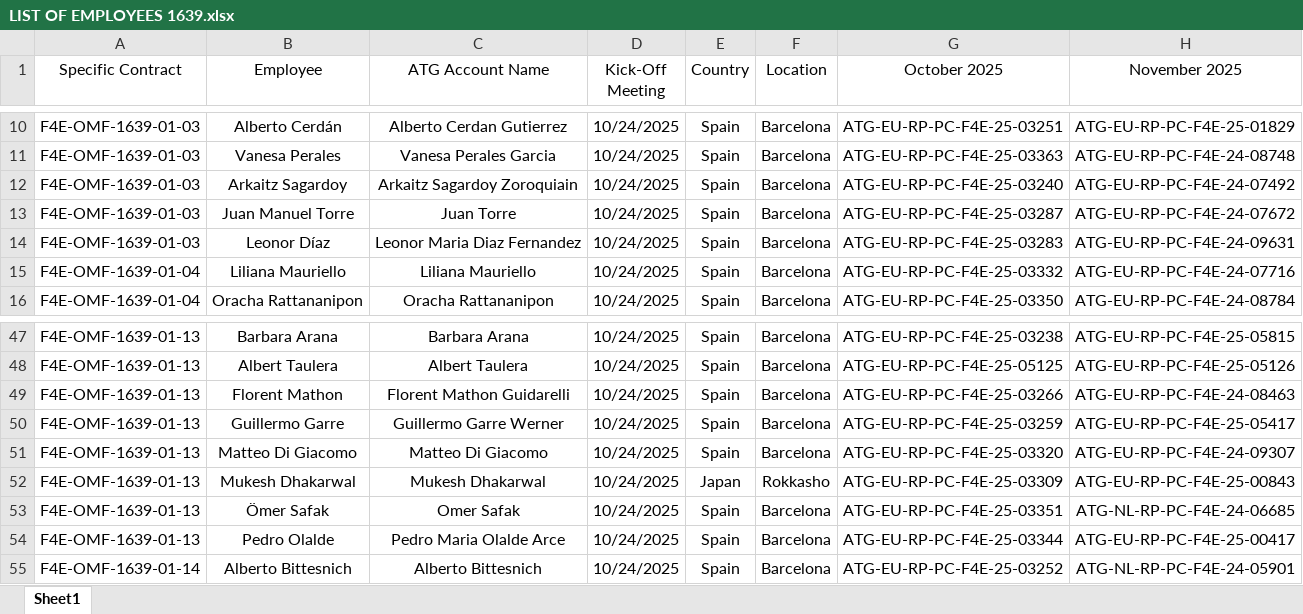
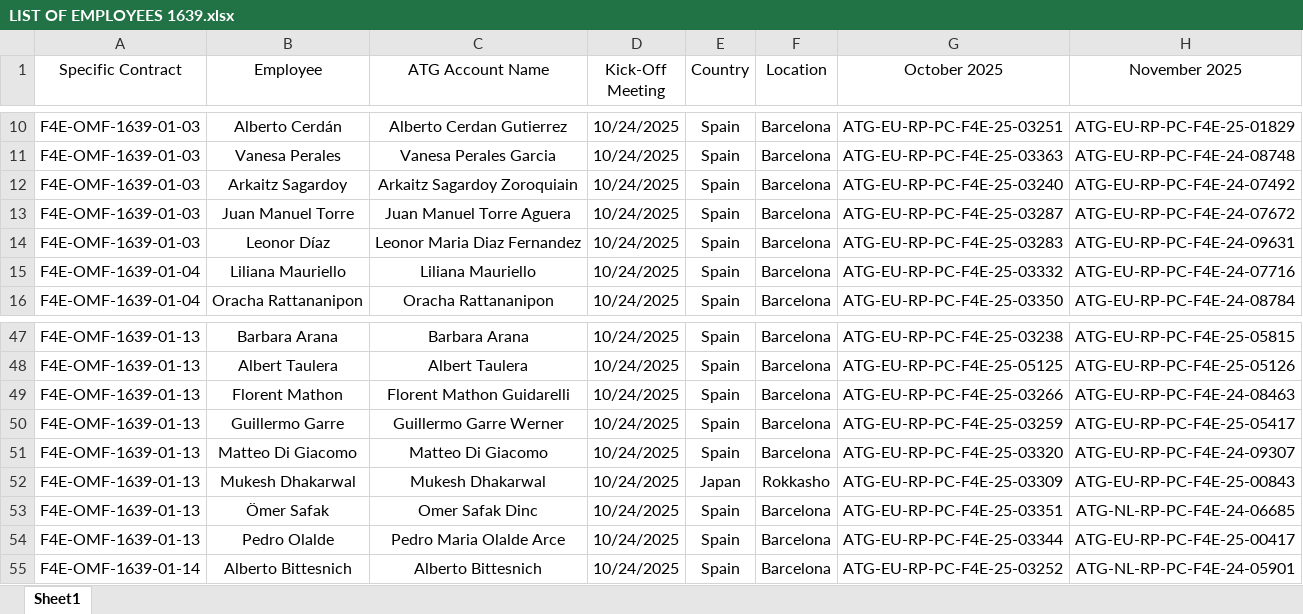
Before and after one commit to marcfr93/MR_Check, an Excel workbook: LIST OF EMPLOYEES 1639.xlsx, sheet Sheet1, drawn as a sheet; only a part is shown, gaps mark what is left out; values as stored, in another font and other column widths than the file's, no borders; table styles not drawn; the diff names each change by its address in the sheet, - before the commit and + after, or states it on an @@ line.

Commit message:
Update of Names Juan Torre and Omer

```diff
--- a/LIST OF EMPLOYEES 1639.xlsx (sheet Sheet1)
+++ b/LIST OF EMPLOYEES 1639.xlsx (sheet Sheet1)
-C13 (ATG Account Name): Juan Torre
+C13 (ATG Account Name): Juan Manuel Torre Aguera
-C53 (ATG Account Name): Omer Safak
+C53 (ATG Account Name): Omer Safak Dinc
```
